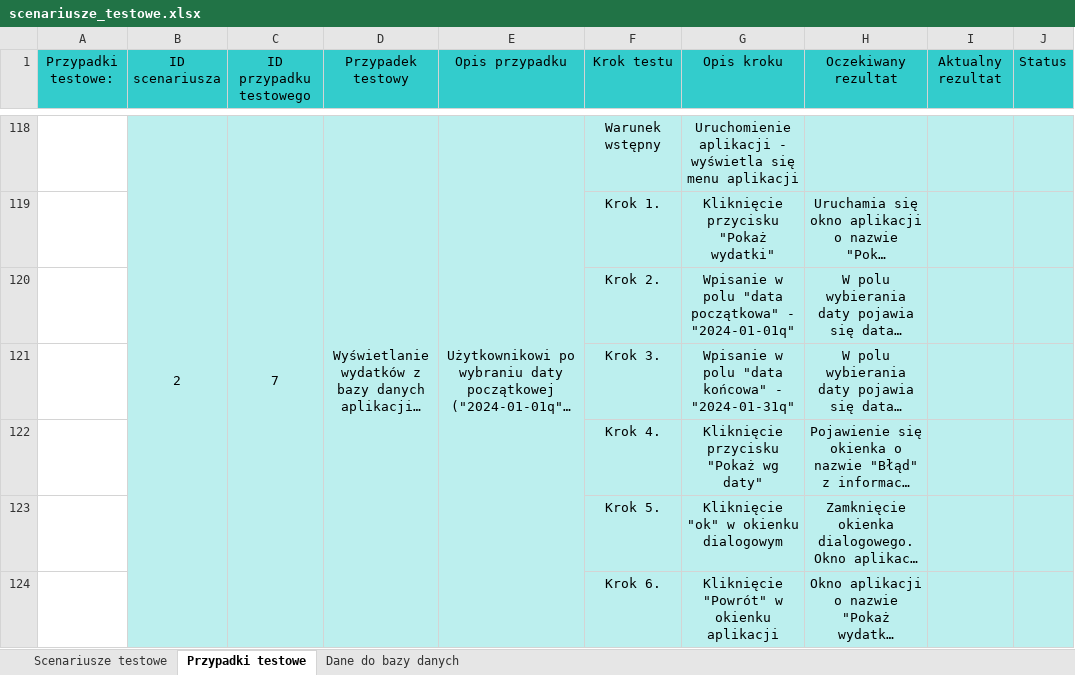
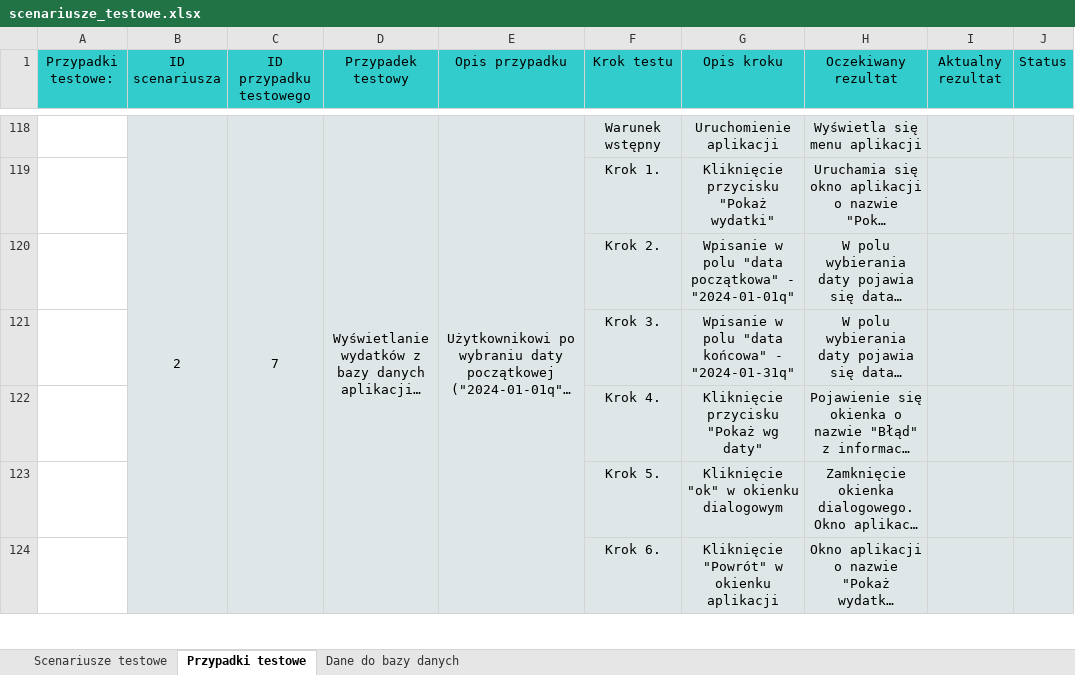
Before and after one commit to SylwiaMir/App_zaliczenie, an Excel workbook: testy/scenariusze_testowe.xlsx, sheet Przypadki testowe, drawn as a sheet; only a part is shown, gaps mark what is left out; long unchanged cells end in …; values as stored, in another font and other column widths than the file's, no borders; charts and pictures not drawn; the diff covers the shown part only; the diff names each change by its address in the sheet, - before the commit and + after, or states it on an @@ line.

```diff
--- a/testy/scenariusze_testowe.xlsx (sheet Przypadki testowe)
+++ b/testy/scenariusze_testowe.xlsx (sheet Przypadki testowe)
-B118:J124 fill: #BCEFEE
+B118:J124 fill: #DFE6E7
-G118 (Opis kroku): Uruchomienie aplikacji - wyświetla się menu aplikacji
+G118 (Opis kroku): Uruchomienie aplikacji
-H118 (Oczekiwany rezultat): (empty)
+H118 (Oczekiwany rezultat): Wyświetla się menu aplikacji
```
Also changed, not shown: 34 added rows, 34 edited cells, cell formats and merged cells elsewhere in this sheet, sheet Dane do bazy danych, charts or pictures, 1 other file.
